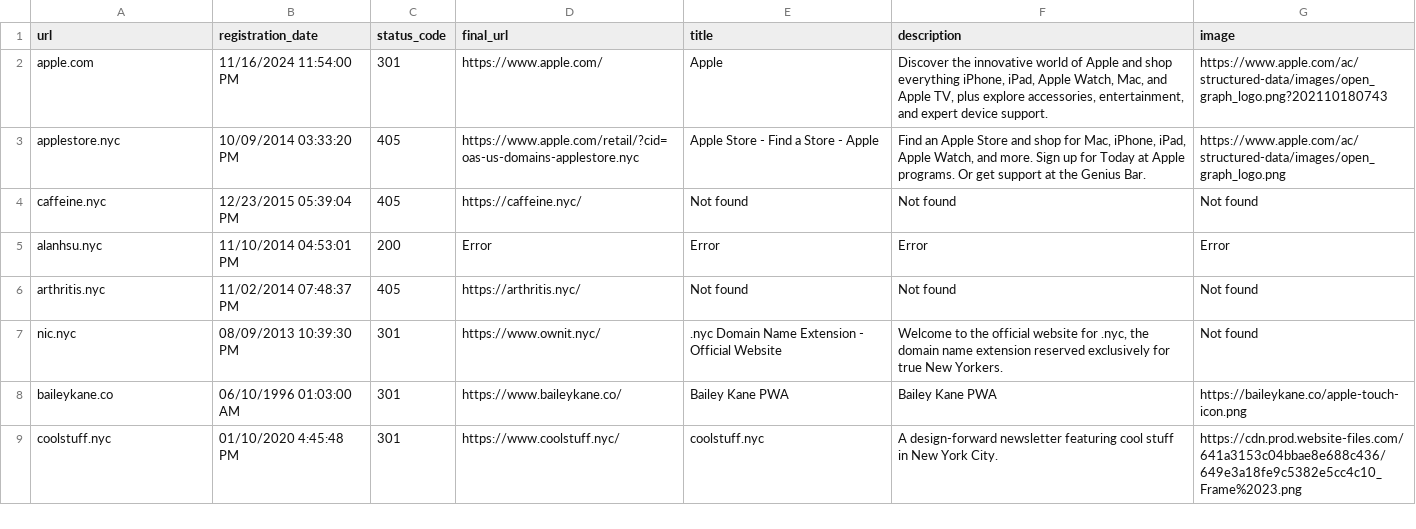
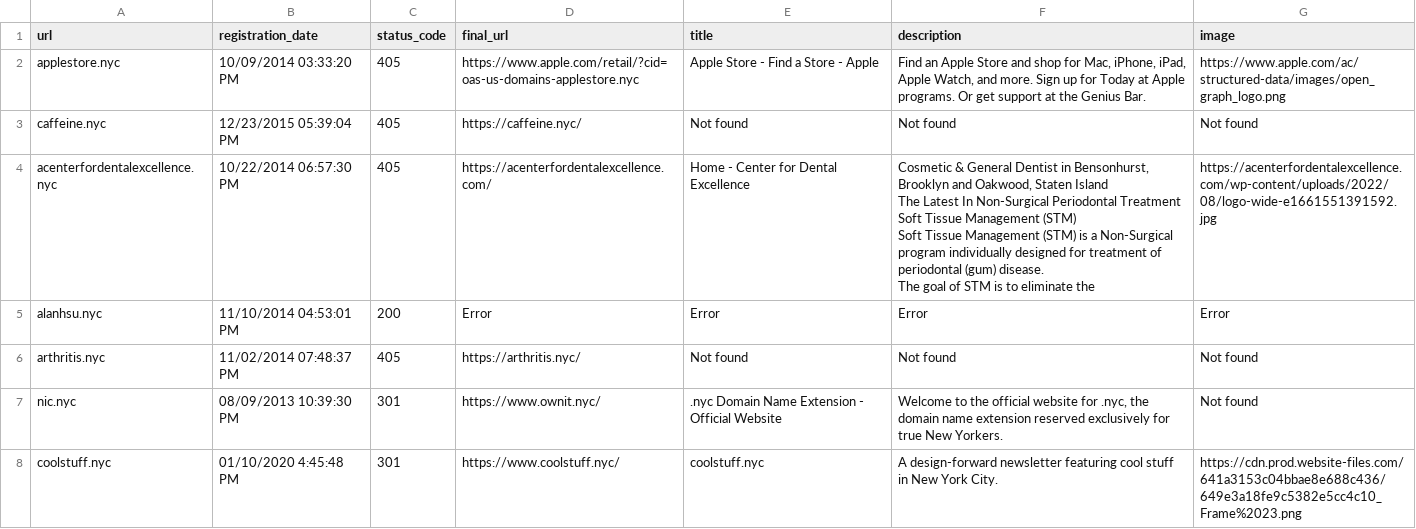
Before and after one commit to BK610/all-of-nyc, a CSV file: files/test_output_file.csv, drawn as a sheet.

Commit message:
Updated output for test file

```diff
--- a/files/test_output_file.csv
+++ b/files/test_output_file.csv
@@ -1,5 +1,11 @@
 url,registration_date,status_code,final_url,title,description,image
-apple.com,11/16/2024 11:54:00 PM,301,https://www.apple.com/,Apple,"Discover the innovative world of Apple and shop everything iPhone, iPad, Apple Watch, Mac, and Apple TV, plus explore accessories, entertainment, and expert device support.",https://www.apple.com/ac/structured-data/images/open_graph_logo.png?202110180743
 applestore.nyc,10/09/2014 03:33:20 PM,405,https://www.apple.com/retail/?cid=oas-us-domains-applestore.nyc,Apple Store - Find a Store - Apple,"Find an Apple Store and shop for Mac, iPhone, iPad, Apple Watch, and more. Sign up for Today at Apple programs. Or get support at the Genius Bar.",https://www.apple.com/ac/structured-data/images/open_graph_logo.png
 caffeine.nyc,12/23/2015 05:39:04 PM,405,https://caffeine.nyc/,Not found,Not found,Not found
+acenterfordentalexcellence.nyc,10/22/2014 06:57:30 PM,405,https://acenterfordentalexcellence.com/,Home - Center for Dental Excellence,"Cosmetic & General Dentist in Bensonhurst, Brooklyn and Oakwood, Staten Island
+
+The Latest In Non-Surgical Periodontal Treatment
+
+Soft Tissue Management (STM)
+Soft Tissue Management (STM) is a Non-Surgical program individually designed for treatment of periodontal (gum) disease.
+The goal of STM is to eliminate the",https://acenterfordentalexcellence.com/wp-content/uploads/2022/08/logo-wide-e1661551391592.jpg
 alanhsu.nyc,11/10/2014 04:53:01 PM,200,Error,Error,Error,Error
@@ -7,3 +13,2 @@ arthritis.nyc,11/02/2014 07:48:37 PM,405,https://arthritis.nyc/,Not found,Not fo
 nic.nyc,08/09/2013 10:39:30 PM,301,https://www.ownit.nyc/,.nyc Domain Name Extension - Official Website,"Welcome to the official website for .nyc, the domain name extension reserved exclusively for true New Yorkers.",Not found
-baileykane.co,06/10/1996 01:03:00 AM,301,https://www.baileykane.co/,Bailey Kane PWA,Bailey Kane PWA,https://baileykane.co/apple-touch-icon.png
 coolstuff.nyc,01/10/2020 4:45:48 PM,301,https://www.coolstuff.nyc/,coolstuff.nyc,A design-forward newsletter featuring cool stuff in New York City.,https://cdn.prod.website-files.com/641a3153c04bbae8e688c436/649e3a18fe9c5382e5cc4c10_Frame%2023.png
```
